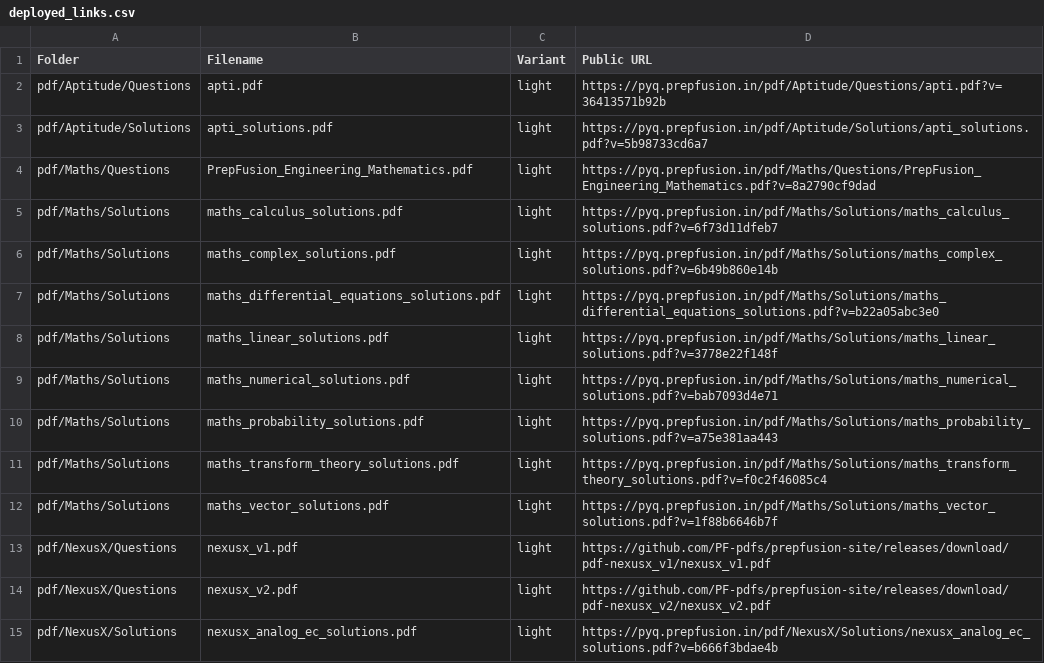
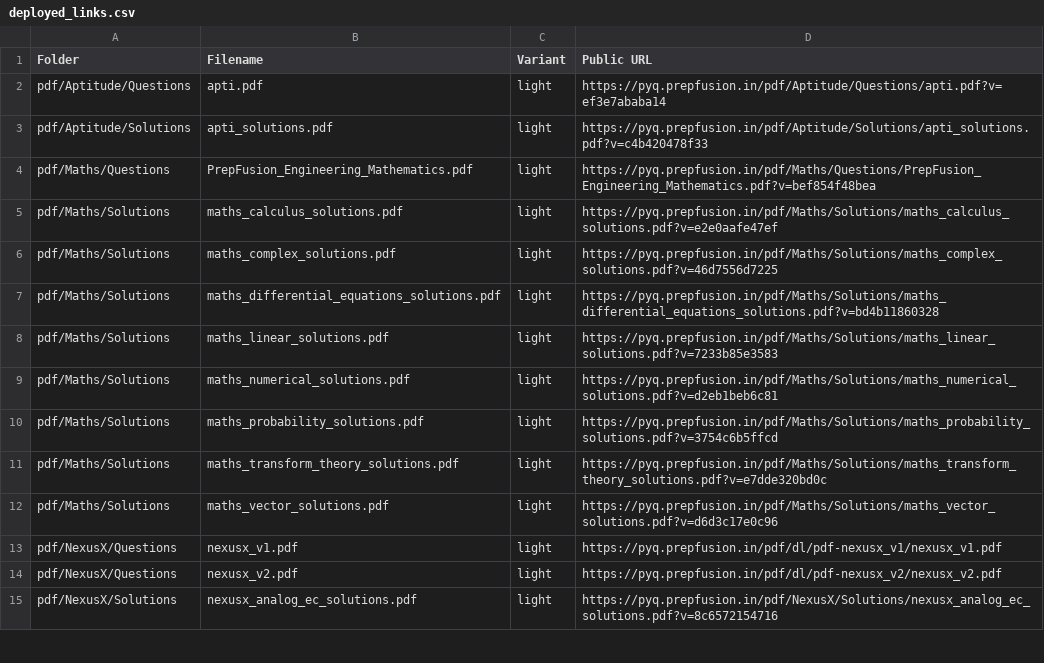
Before and after one commit to PF-pdfs/prepfusion-site, a CSV file: pdf/deployed_links.csv, drawn as a sheet; only a part is shown; the diff covers the shown part only.

Commit message:
deploy: prepfusiongatepyq/gate_pdfs@37c60849dac82f07e9696fdb4bc19a82c6651ff8

```diff
--- a/pdf/deployed_links.csv
+++ b/pdf/deployed_links.csv
@@ -1,15 +1,15 @@
 Folder,Filename,Variant,Public URL
-pdf/Aptitude/Questions,apti.pdf,light,https://pyq.prepfusion.in/pdf/Aptitude/Questions/apti.pdf?v=36413571b92b
-pdf/Aptitude/Solutions,apti_solutions.pdf,light,https://pyq.prepfusion.in/pdf/Aptitude/Solutions/apti_solutions.pdf?v=5b98733cd6a7
-pdf/Maths/Questions,PrepFusion_Engineering_Mathematics.pdf,light,https://pyq.prepfusion.in/pdf/Maths/Questions/PrepFusion_Engineering_Mathematics.pdf?v=8a2790cf9dad
-pdf/Maths/Solutions,maths_calculus_solutions.pdf,light,https://pyq.prepfusion.in/pdf/Maths/Solutions/maths_calculus_solutions.pdf?v=6f73d11dfeb7
-pdf/Maths/Solutions,maths_complex_solutions.pdf,light,https://pyq.prepfusion.in/pdf/Maths/Solutions/maths_complex_solutions.pdf?v=6b49b860e14b
-pdf/Maths/Solutions,maths_differential_equations_solutions.pdf,light,https://pyq.prepfusion.in/pdf/Maths/Solutions/maths_differential_equations_solutions.pdf?v=b22a05abc3e0
-pdf/Maths/Solutions,maths_linear_solutions.pdf,light,https://pyq.prepfusion.in/pdf/Maths/Solutions/maths_linear_solutions.pdf?v=3778e22f148f
-pdf/Maths/Solutions,maths_numerical_solutions.pdf,light,https://pyq.prepfusion.in/pdf/Maths/Solutions/maths_numerical_solutions.pdf?v=bab7093d4e71
-pdf/Maths/Solutions,maths_probability_solutions.pdf,light,https://pyq.prepfusion.in/pdf/Maths/Solutions/maths_probability_solutions.pdf?v=a75e381aa443
-pdf/Maths/Solutions,maths_transform_theory_solutions.pdf,light,https://pyq.prepfusion.in/pdf/Maths/Solutions/maths_transform_theory_solutions.pdf?v=f0c2f46085c4
-pdf/Maths/Solutions,maths_vector_solutions.pdf,light,https://pyq.prepfusion.in/pdf/Maths/Solutions/maths_vector_solutions.pdf?v=1f88b6646b7f
-pdf/NexusX/Questions,nexusx_v1.pdf,light,https://github.com/PF-pdfs/prepfusion-site/releases/download/pdf-nexusx_v1/nexusx_v1.pdf
-pdf/NexusX/Questions,nexusx_v2.pdf,light,https://github.com/PF-pdfs/prepfusion-site/releases/download/pdf-nexusx_v2/nexusx_v2.pdf
-pdf/NexusX/Solutions,nexusx_analog_ec_solutions.pdf,light,https://pyq.prepfusion.in/pdf/NexusX/Solutions/nexusx_analog_ec_solutions.pdf?v=b666f3bdae4b
+pdf/Aptitude/Questions,apti.pdf,light,https://pyq.prepfusion.in/pdf/Aptitude/Questions/apti.pdf?v=ef3e7ababa14
+pdf/Aptitude/Solutions,apti_solutions.pdf,light,https://pyq.prepfusion.in/pdf/Aptitude/Solutions/apti_solutions.pdf?v=c4b420478f33
+pdf/Maths/Questions,PrepFusion_Engineering_Mathematics.pdf,light,https://pyq.prepfusion.in/pdf/Maths/Questions/PrepFusion_Engineering_Mathematics.pdf?v=bef854f48bea
+pdf/Maths/Solutions,maths_calculus_solutions.pdf,light,https://pyq.prepfusion.in/pdf/Maths/Solutions/maths_calculus_solutions.pdf?v=e2e0aafe47ef
+pdf/Maths/Solutions,maths_complex_solutions.pdf,light,https://pyq.prepfusion.in/pdf/Maths/Solutions/maths_complex_solutions.pdf?v=46d7556d7225
+pdf/Maths/Solutions,maths_differential_equations_solutions.pdf,light,https://pyq.prepfusion.in/pdf/Maths/Solutions/maths_differential_equations_solutions.pdf?v=bd4b11860328
+pdf/Maths/Solutions,maths_linear_solutions.pdf,light,https://pyq.prepfusion.in/pdf/Maths/Solutions/maths_linear_solutions.pdf?v=7233b85e3583
+pdf/Maths/Solutions,maths_numerical_solutions.pdf,light,https://pyq.prepfusion.in/pdf/Maths/Solutions/maths_numerical_solutions.pdf?v=d2eb1beb6c81
+pdf/Maths/Solutions,maths_probability_solutions.pdf,light,https://pyq.prepfusion.in/pdf/Maths/Solutions/maths_probability_solutions.pdf?v=3754c6b5ffcd
+pdf/Maths/Solutions,maths_transform_theory_solutions.pdf,light,https://pyq.prepfusion.in/pdf/Maths/Solutions/maths_transform_theory_solutions.pdf?v=e7dde320bd0c
+pdf/Maths/Solutions,maths_vector_solutions.pdf,light,https://pyq.prepfusion.in/pdf/Maths/Solutions/maths_vector_solutions.pdf?v=d6d3c17e0c96
+pdf/NexusX/Questions,nexusx_v1.pdf,light,https://pyq.prepfusion.in/pdf/dl/pdf-nexusx_v1/nexusx_v1.pdf
+pdf/NexusX/Questions,nexusx_v2.pdf,light,https://pyq.prepfusion.in/pdf/dl/pdf-nexusx_v2/nexusx_v2.pdf
+pdf/NexusX/Solutions,nexusx_analog_ec_solutions.pdf,light,https://pyq.prepfusion.in/pdf/NexusX/Solutions/nexusx_analog_ec_solutions.pdf?v=8c6572154716
```
Also changed, not shown: 26 edited cells elsewhere in this file, 3 other files.
